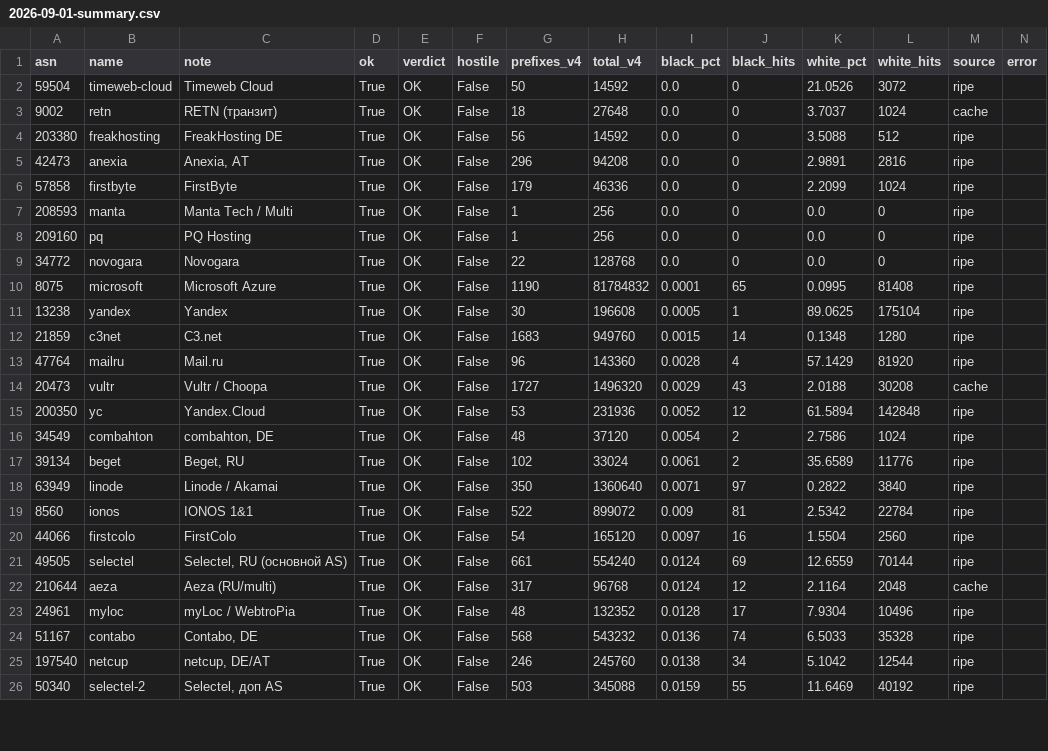
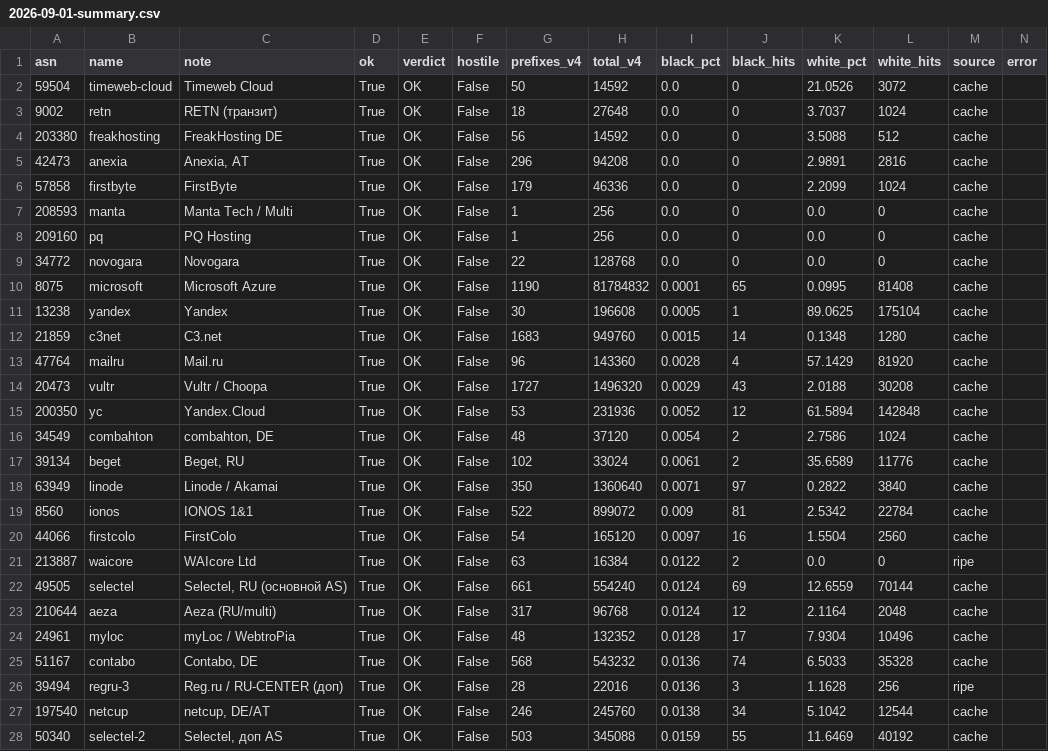
Before and after one commit to MeerGuard/meerguard_tools, a CSV file: ip-triage/reports/2026-09-01-summary.csv, drawn as a sheet; only a part is shown; the diff covers the shown part only.

Commit message:
ip-triage: fix hoster ASNs + add vps_probe.py
Правки в hosters.txt: правильные ASN для Reg.ru (RU-CENTER: 5537/25537/39494),
Fornex (44051 главный + 16003 NL + 48018 RU), WAIcore (213887). VDSina — 48282
(Hosting technology LTD) вместо ошибочного 215730.

Новый vps_probe.py — скрипт для запуска НА купленной VPS:
- IP.Check.Place (репутация IP в 30+ blacklist-ах);
- DNSBL Spamhaus (zen/sbl/xbl/pbl);
- пинг до 6 крупных RU-сайтов;
- HTTPS-handshake до тех же RU-сайтов;
- реверс-DNS.
Собирает JSON в /tmp, забирается scp. В README раздел с командой.

Обновлён summary.md — 50 ASN, 47 успешно, 3 честно упали (нет BGP-анонсов).

```diff
--- a/ip-triage/reports/2026-09-01-summary.csv
+++ b/ip-triage/reports/2026-09-01-summary.csv
@@ -1,26 +1,28 @@
 asn,name,note,ok,verdict,hostile,prefixes_v4,total_v4,black_pct,black_hits,white_pct,white_hits,source,error
-59504,timeweb-cloud,Timeweb Cloud,True,OK,False,50,14592,0.0,0,21.0526,3072,ripe,
+59504,timeweb-cloud,Timeweb Cloud,True,OK,False,50,14592,0.0,0,21.0526,3072,cache,
 9002,retn,RETN (транзит),True,OK,False,18,27648,0.0,0,3.7037,1024,cache,
-203380,freakhosting,FreakHosting DE,True,OK,False,56,14592,0.0,0,3.5088,512,ripe,
-42473,anexia,"Anexia, AT",True,OK,False,296,94208,0.0,0,2.9891,2816,ripe,
-57858,firstbyte,FirstByte,True,OK,False,179,46336,0.0,0,2.2099,1024,ripe,
-208593,manta,Manta Tech / Multi,True,OK,False,1,256,0.0,0,0.0,0,ripe,
-209160,pq,PQ Hosting,True,OK,False,1,256,0.0,0,0.0,0,ripe,
-34772,novogara,Novogara,True,OK,False,22,128768,0.0,0,0.0,0,ripe,
-8075,microsoft,Microsoft Azure,True,OK,False,1190,81784832,0.0001,65,0.0995,81408,ripe,
-13238,yandex,Yandex,True,OK,False,30,196608,0.0005,1,89.0625,175104,ripe,
-21859,c3net,C3.net,True,OK,False,1683,949760,0.0015,14,0.1348,1280,ripe,
-47764,mailru,Mail.ru,True,OK,False,96,143360,0.0028,4,57.1429,81920,ripe,
+203380,freakhosting,FreakHosting DE,True,OK,False,56,14592,0.0,0,3.5088,512,cache,
+42473,anexia,"Anexia, AT",True,OK,False,296,94208,0.0,0,2.9891,2816,cache,
+57858,firstbyte,FirstByte,True,OK,False,179,46336,0.0,0,2.2099,1024,cache,
+208593,manta,Manta Tech / Multi,True,OK,False,1,256,0.0,0,0.0,0,cache,
+209160,pq,PQ Hosting,True,OK,False,1,256,0.0,0,0.0,0,cache,
+34772,novogara,Novogara,True,OK,False,22,128768,0.0,0,0.0,0,cache,
+8075,microsoft,Microsoft Azure,True,OK,False,1190,81784832,0.0001,65,0.0995,81408,cache,
+13238,yandex,Yandex,True,OK,False,30,196608,0.0005,1,89.0625,175104,cache,
+21859,c3net,C3.net,True,OK,False,1683,949760,0.0015,14,0.1348,1280,cache,
+47764,mailru,Mail.ru,True,OK,False,96,143360,0.0028,4,57.1429,81920,cache,
 20473,vultr,Vultr / Choopa,True,OK,False,1727,1496320,0.0029,43,2.0188,30208,cache,
-200350,yc,Yandex.Cloud,True,OK,False,53,231936,0.0052,12,61.5894,142848,ripe,
-34549,combahton,"combahton, DE",True,OK,False,48,37120,0.0054,2,2.7586,1024,ripe,
-39134,beget,"Beget, RU",True,OK,False,102,33024,0.0061,2,35.6589,11776,ripe,
-63949,linode,Linode / Akamai,True,OK,False,350,1360640,0.0071,97,0.2822,3840,ripe,
-8560,ionos,IONOS 1&1,True,OK,False,522,899072,0.009,81,2.5342,22784,ripe,
-44066,firstcolo,FirstColo,True,OK,False,54,165120,0.0097,16,1.5504,2560,ripe,
-49505,selectel,"Selectel, RU (основной AS)",True,OK,False,661,554240,0.0124,69,12.6559,70144,ripe,
+200350,yc,Yandex.Cloud,True,OK,False,53,231936,0.0052,12,61.5894,142848,cache,
+34549,combahton,"combahton, DE",True,OK,False,48,37120,0.0054,2,2.7586,1024,cache,
+39134,beget,"Beget, RU",True,OK,False,102,33024,0.0061,2,35.6589,11776,cache,
+63949,linode,Linode / Akamai,True,OK,False,350,1360640,0.0071,97,0.2822,3840,cache,
+8560,ionos,IONOS 1&1,True,OK,False,522,899072,0.009,81,2.5342,22784,cache,
+44066,firstcolo,FirstColo,True,OK,False,54,165120,0.0097,16,1.5504,2560,cache,
+213887,waicore,WAIcore Ltd,True,OK,False,63,16384,0.0122,2,0.0,0,ripe,
+49505,selectel,"Selectel, RU (основной AS)",True,OK,False,661,554240,0.0124,69,12.6559,70144,cache,
 210644,aeza,Aeza (RU/multi),True,OK,False,317,96768,0.0124,12,2.1164,2048,cache,
-24961,myloc,myLoc / WebtroPia,True,OK,False,48,132352,0.0128,17,7.9304,10496,ripe,
-51167,contabo,"Contabo, DE",True,OK,False,568,543232,0.0136,74,6.5033,35328,ripe,
-197540,netcup,"netcup, DE/AT",True,OK,False,246,245760,0.0138,34,5.1042,12544,ripe,
-50340,selectel-2,"Selectel, доп AS",True,OK,False,503,345088,0.0159,55,11.6469,40192,ripe,
+24961,myloc,myLoc / WebtroPia,True,OK,False,48,132352,0.0128,17,7.9304,10496,cache,
+51167,contabo,"Contabo, DE",True,OK,False,568,543232,0.0136,74,6.5033,35328,cache,
+39494,regru-3,Reg.ru / RU-CENTER (доп),True,OK,False,28,22016,0.0136,3,1.1628,256,ripe,
+197540,netcup,"netcup, DE/AT",True,OK,False,246,245760,0.0138,34,5.1042,12544,cache,
+50340,selectel-2,"Selectel, доп AS",True,OK,False,503,345088,0.0159,55,11.6469,40192,cache,
```
Also changed, not shown: 7 added rows, 5 removed rows and 12 edited cells elsewhere in this file, 4 other files.
